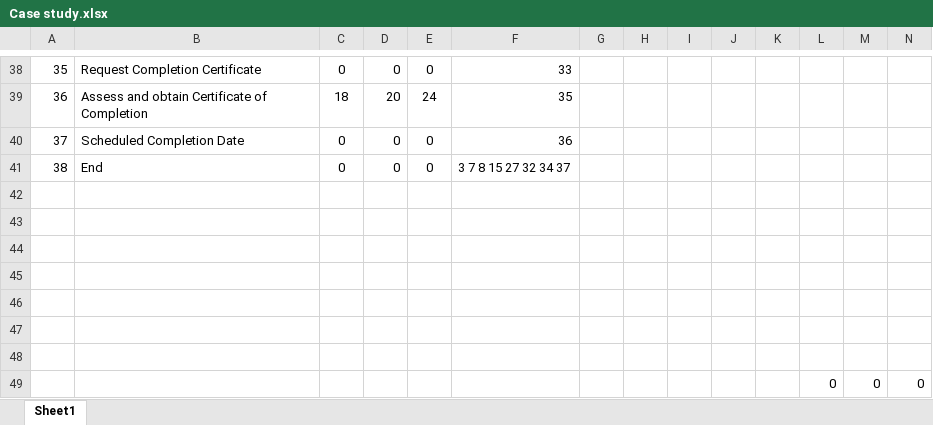
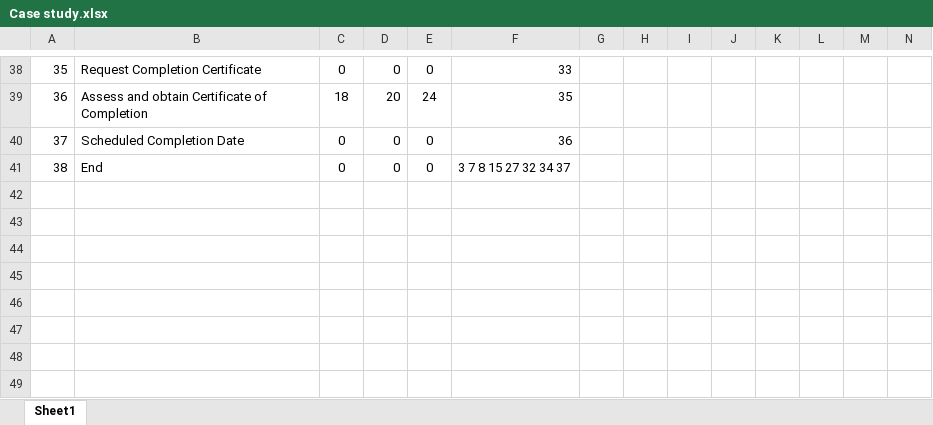
Before and after one commit to mitigation-controller/mitc, an Excel workbook: data/Case study.xlsx, sheet Sheet1, drawn as a sheet; only a part is shown, gaps mark what is left out; values as stored, in another font and other column widths than the file's, no borders; rows hold the shown columns only; the diff names each change by its address in the sheet, - before the commit and + after, or states it on an @@ line.

Commit message:
Remove stray data

```diff
--- a/data/Case study.xlsx (sheet Sheet1)
+++ b/data/Case study.xlsx (sheet Sheet1)
-row 42: (empty)
-row 43: (empty)
-row 44: (empty)
-row 45: (empty)
-row 46: (empty)
-row 47: (empty)
-row 48: (empty)
-row 49:  |  |  |  |  |  |  |  |  |  |  | 0 | 0 | 0
```
